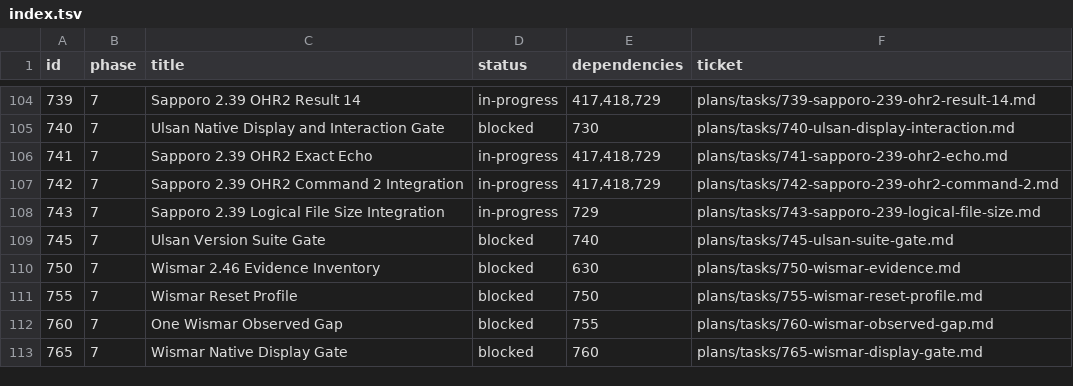
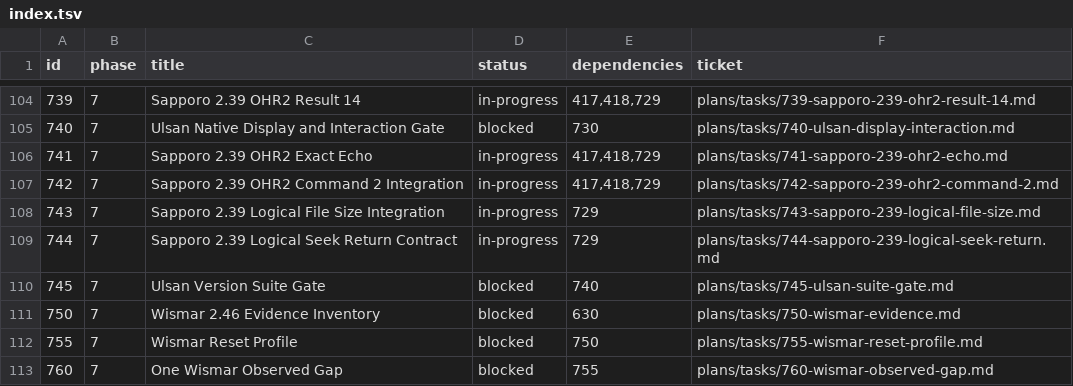
Before and after one commit to palmsnipe/suunto-emu, a TSV file: plans/index.tsv, drawn as a sheet; only a part is shown, gaps mark what is left out; the shorter side is filled out with more unchanged rows.

Commit message:
Correct Sapporo 2.39 logical seek success return

```diff
--- a/plans/index.tsv
+++ b/plans/index.tsv
@@ -108,2 +108,3 @@ id	phase	title	status	dependencies	ticket
 743	7	Sapporo 2.39 Logical File Size Integration	in-progress	729	plans/tasks/743-sapporo-239-logical-file-size.md
+744	7	Sapporo 2.39 Logical Seek Return Contract	in-progress	729	plans/tasks/744-sapporo-239-logical-seek-return.md
 745	7	Ulsan Version Suite Gate	blocked	740	plans/tasks/745-ulsan-suite-gate.md
```
Also changed, not shown: 6 other files.
